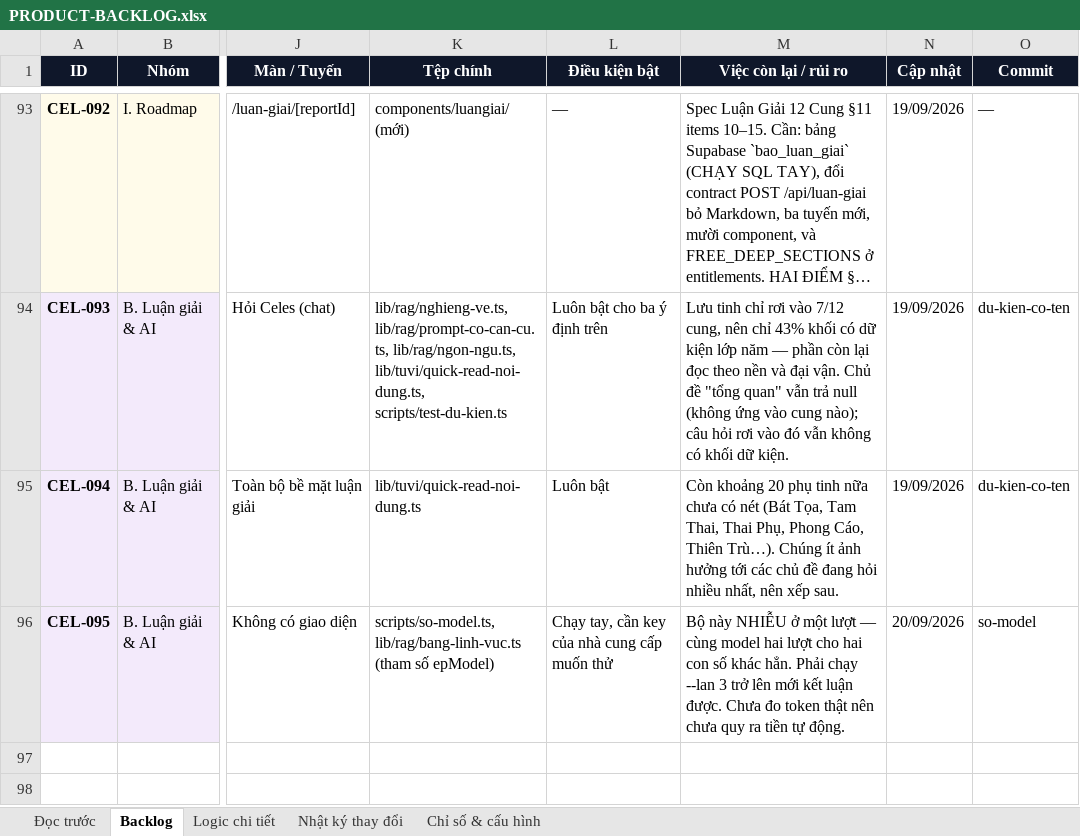
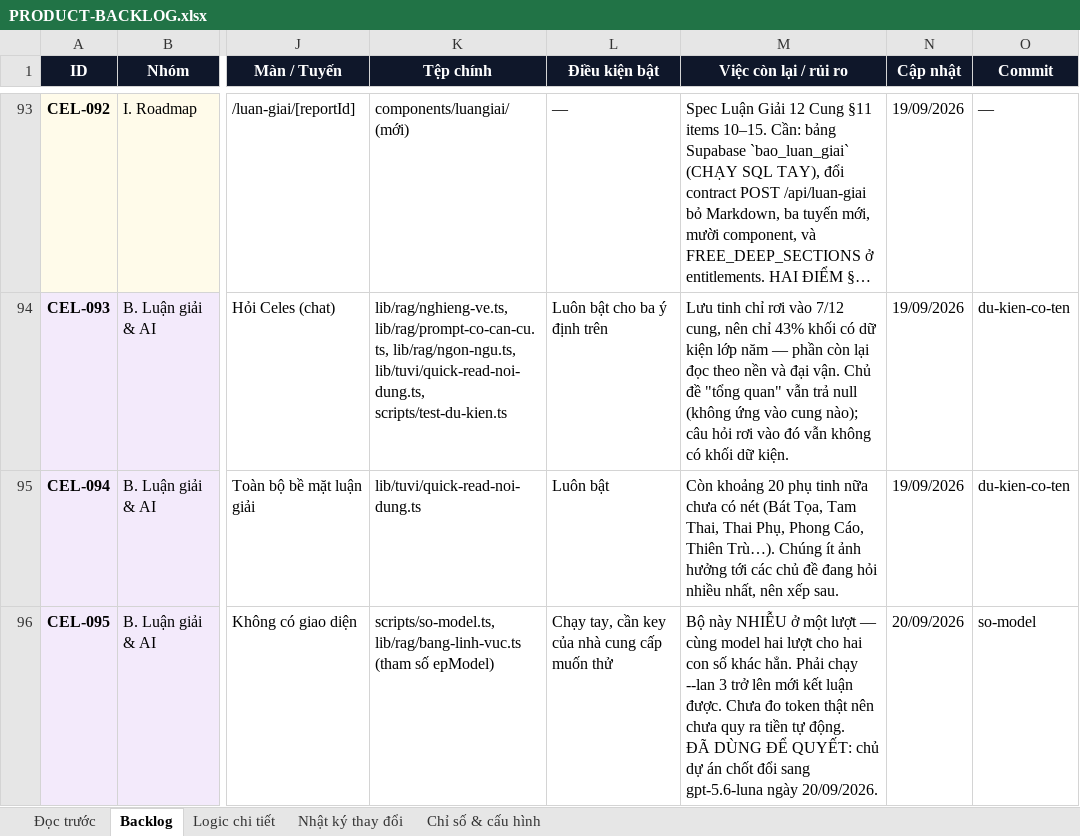
Before and after one commit to Hieuzz05/Celestia-tuvi, an Excel workbook: PRODUCT-BACKLOG.xlsx, sheet Backlog, drawn as a sheet; only a part is shown, gaps mark what is left out; long unchanged cells end in …; values as stored, in another font and other column widths than the file's, no borders; ↵ is a line break in a cell; the diff names each change by its address in the sheet, - before the commit and + after, or states it on an @@ line.

```diff
--- a/PRODUCT-BACKLOG.xlsx (sheet Backlog)
+++ b/PRODUCT-BACKLOG.xlsx (sheet Backlog)
-M96 (Việc còn lại / rủi ro): …tự động.
+M96 (Việc còn lại / rủi ro): …tự động. ↵ ĐÃ DÙNG ĐỂ QUYẾT: chủ dự án chốt đổi sang gpt-5.6-luna ngày 20/09/2026.
```
Also changed, not shown: sheet Logic chi tiết, sheet Chỉ số & cấu hình, sheet Nhật ký thay đổi, 4 other files.
